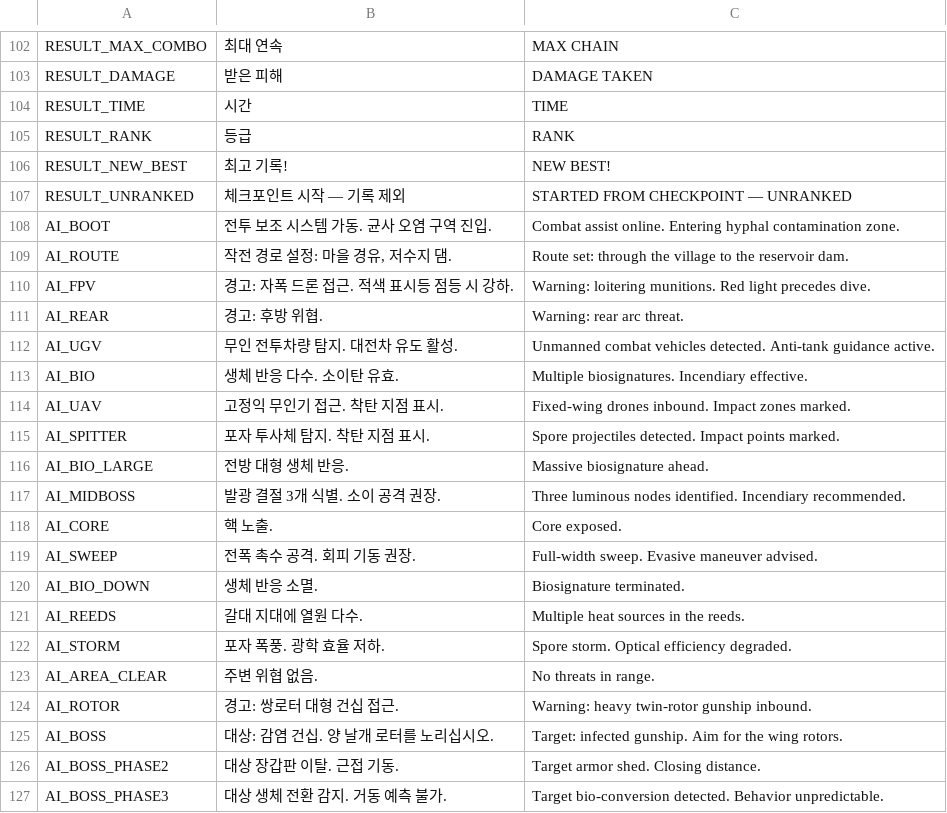
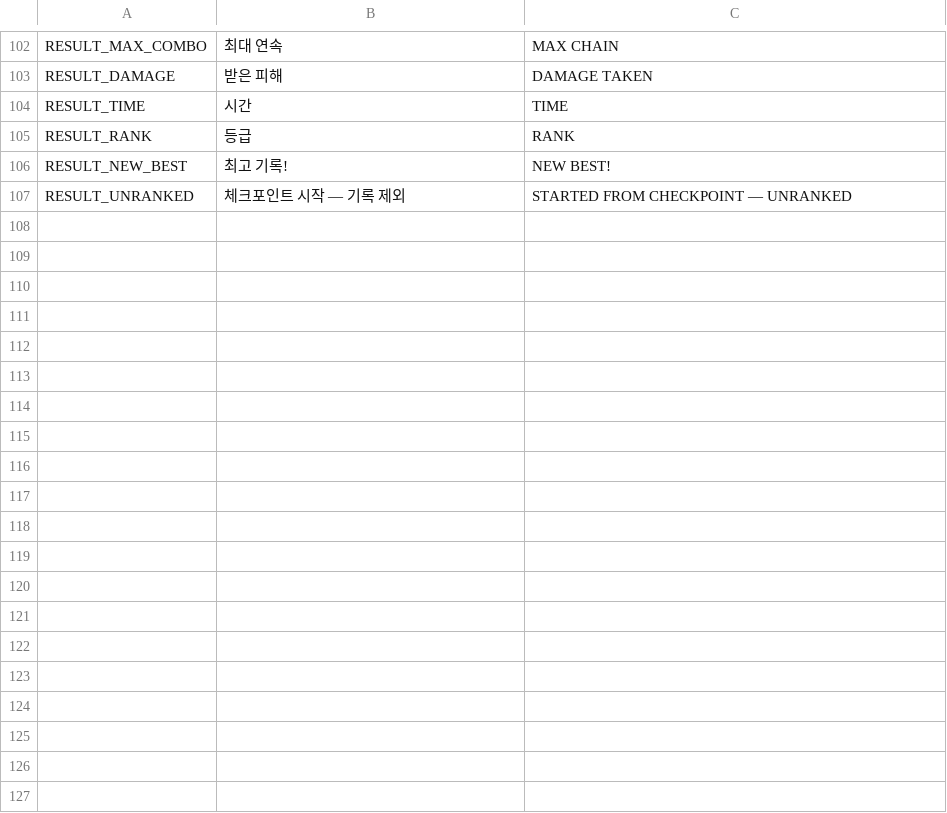
Before and after one commit to scarf005/orca-class, a CSV file: i18n/strings.csv, drawn as a sheet; only a part is shown, gaps mark what is left out; the diff covers the shown part only.

Commit message:
feat: remove the combat assist radio

```diff
--- a/i18n/strings.csv
+++ b/i18n/strings.csv
@@ -107,21 +107 @@ RESULT_NEW_BEST,최고 기록!,NEW BEST!
 RESULT_UNRANKED,체크포인트 시작 — 기록 제외,STARTED FROM CHECKPOINT — UNRANKED
-AI_BOOT,전투 보조 시스템 가동. 균사 오염 구역 진입.,Combat assist online. Entering hyphal contamination zone.
-AI_ROUTE,"작전 경로 설정: 마을 경유, 저수지 댐.",Route set: through the village to the reservoir dam.
-AI_FPV,경고: 자폭 드론 접근. 적색 표시등 점등 시 강하.,Warning: loitering munitions. Red light precedes dive.
-AI_REAR,경고: 후방 위협.,Warning: rear arc threat.
-AI_UGV,무인 전투차량 탐지. 대전차 유도 활성.,Unmanned combat vehicles detected. Anti-tank guidance active.
-AI_BIO,생체 반응 다수. 소이탄 유효.,Multiple biosignatures. Incendiary effective.
-AI_UAV,고정익 무인기 접근. 착탄 지점 표시.,Fixed-wing drones inbound. Impact zones marked.
-AI_SPITTER,포자 투사체 탐지. 착탄 지점 표시.,Spore projectiles detected. Impact points marked.
-AI_BIO_LARGE,전방 대형 생체 반응.,Massive biosignature ahead.
-AI_MIDBOSS,발광 결절 3개 식별. 소이 공격 권장.,Three luminous nodes identified. Incendiary recommended.
-AI_CORE,핵 노출.,Core exposed.
-AI_SWEEP,전폭 촉수 공격. 회피 기동 권장.,Full-width sweep. Evasive maneuver advised.
-AI_BIO_DOWN,생체 반응 소멸.,Biosignature terminated.
-AI_REEDS,갈대 지대에 열원 다수.,Multiple heat sources in the reeds.
-AI_STORM,포자 폭풍. 광학 효율 저하.,Spore storm. Optical efficiency degraded.
-AI_AREA_CLEAR,주변 위협 없음.,No threats in range.
-AI_ROTOR,경고: 쌍로터 대형 건십 접근.,Warning: heavy twin-rotor gunship inbound.
-AI_BOSS,대상: 감염 건십. 양 날개 로터를 노리십시오.,Target: infected gunship. Aim for the wing rotors.
-AI_BOSS_PHASE2,대상 장갑판 이탈. 근접 기동.,Target armor shed. Closing distance.
-AI_BOSS_PHASE3,대상 생체 전환 감지. 거동 예측 불가.,Target bio-conversion detected. Behavior unpredictable.
```
Also changed, not shown: 22 removed rows elsewhere in this file, 17 other files.
